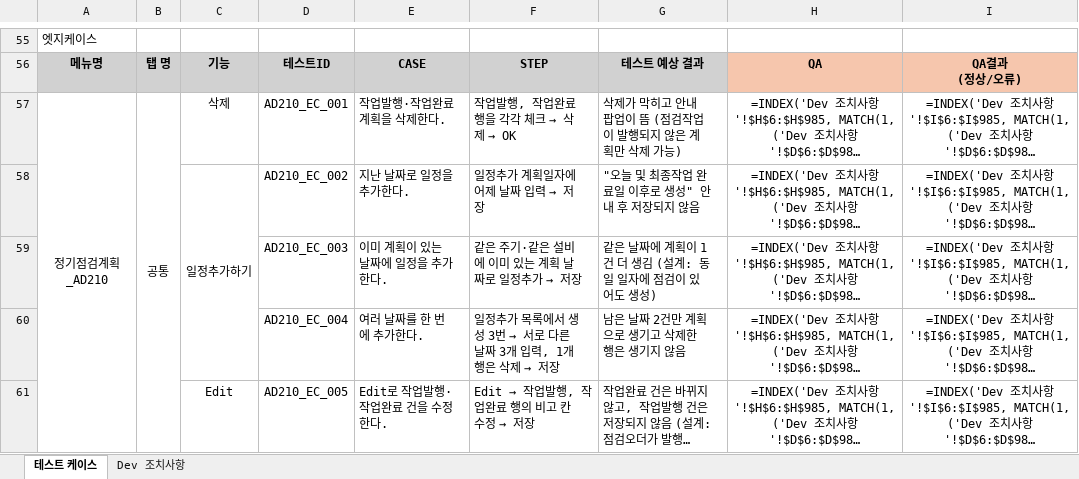
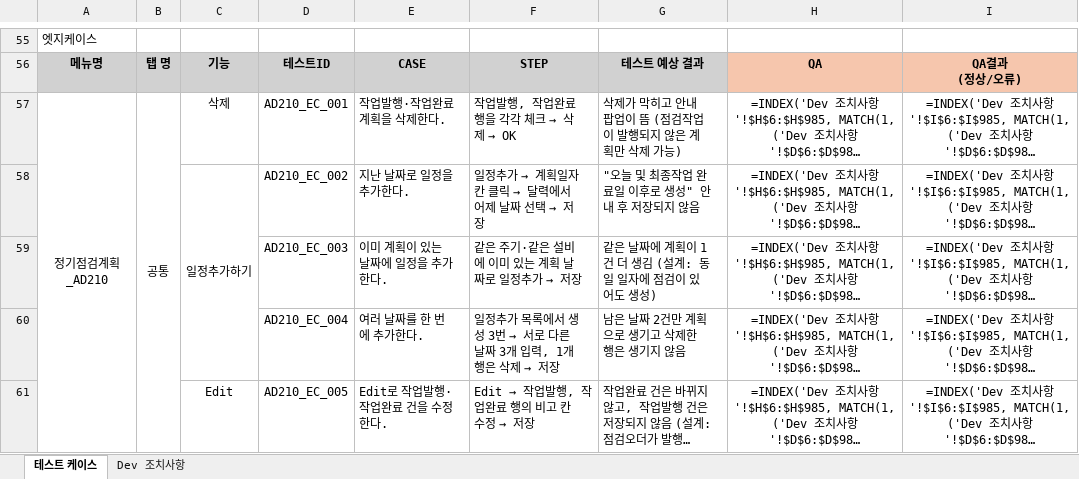
Before and after one commit to sywmango/qa-auto, an Excel workbook: docs/AD210/AD210_UT_정기점검계획_양식.xlsx, sheet 테스트 케이스, drawn as a sheet; only a part is shown, gaps mark what is left out; long unchanged cells end in …; values as stored, in another font and other column widths than the file's, no borders; formulas without a stored value are shown as written; the diff covers the shown part only; the diff names each change by its address in the sheet, - before the commit and + after, or states it on an @@ line.

```diff
--- a/docs/AD210/AD210_UT_정기점검계획_양식.xlsx (sheet 테스트 케이스)
+++ b/docs/AD210/AD210_UT_정기점검계획_양식.xlsx (sheet 테스트 케이스)
@@ F58: 일정추가 계획일자에 어제 날짜 입력 → 저장 → 일정추가 → 계획일자 칸 클릭 → 달력에서 어제 날짜 선택 → 저장 @@
```
Also changed, not shown: 3 edited cells elsewhere in this sheet, 18 other files.
